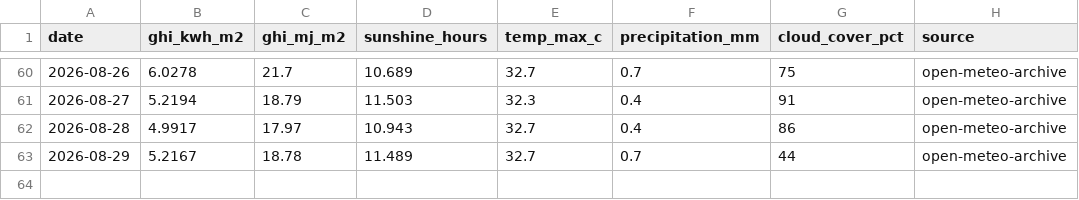
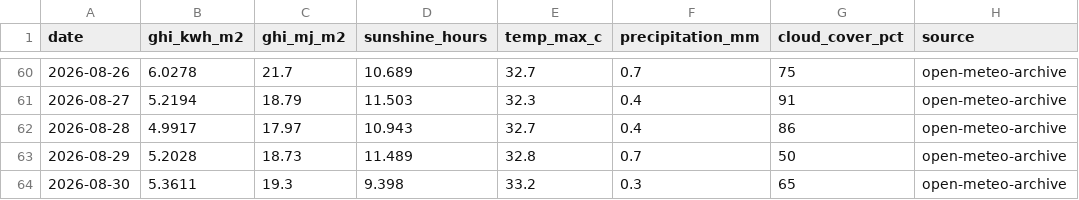
Before and after one commit to Sahil2911/Inverter, a CSV file: data/processed/irradiance_kalol.csv, drawn as a sheet; only a part is shown, gaps mark what is left out.

```diff
--- a/data/processed/irradiance_kalol.csv
+++ b/data/processed/irradiance_kalol.csv
@@ -62,2 +62,3 @@ date,ghi_kwh_m2,ghi_mj_m2,sunshine_hours,temp_max_c,precipitation_mm,cloud_cover
 2026-08-28,4.9917,17.97,10.943,32.7,0.4,86,open-meteo-archive
-2026-08-29,5.2167,18.78,11.489,32.7,0.7,44,open-meteo-archive
+2026-08-29,5.2028,18.73,11.489,32.8,0.7,50,open-meteo-archive
+2026-08-30,5.3611,19.3,9.398,33.2,0.3,65,open-meteo-archive
```
Also changed, not shown: 1 other file.
